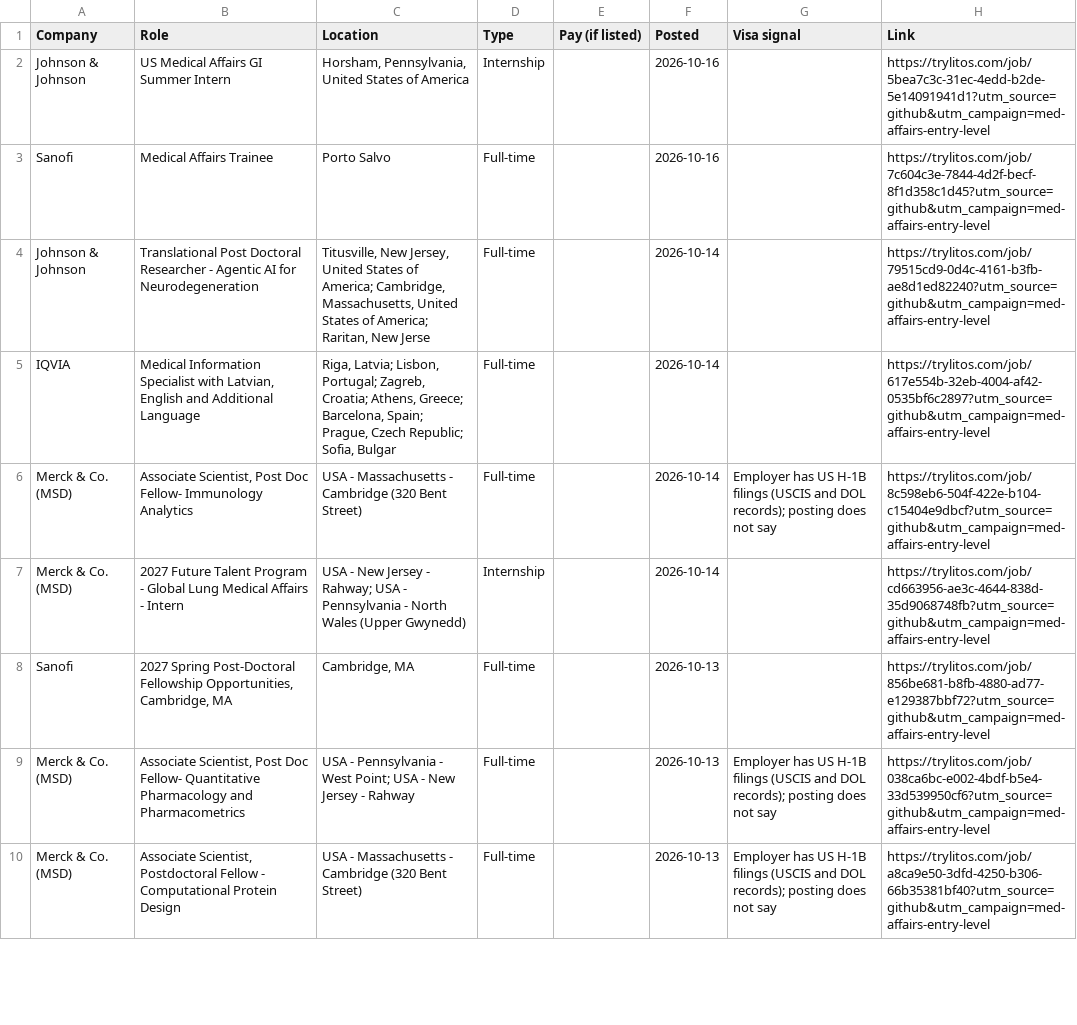
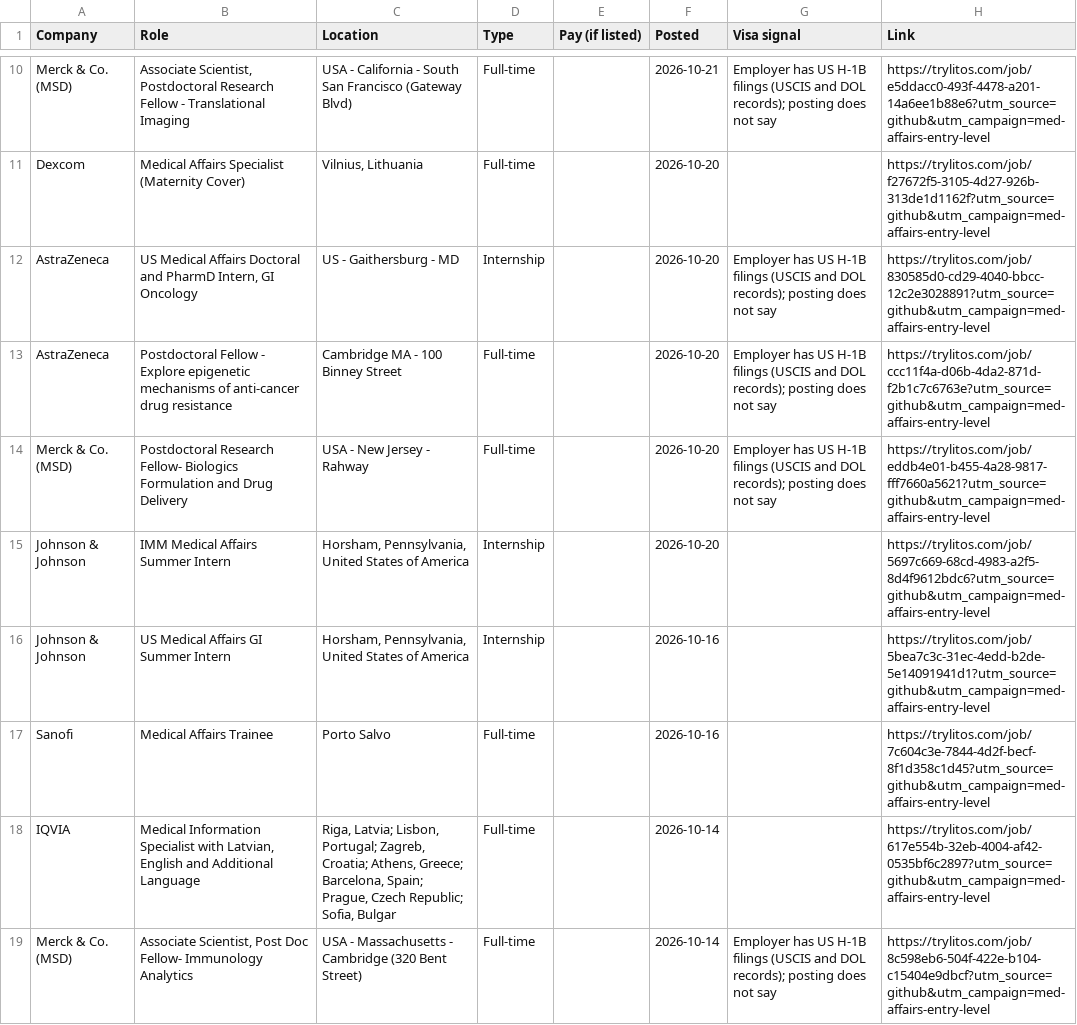
Before and after one commit to mehek-builds/Medical-Affairs-and-MSL-Jobs, a CSV file: csv/entry-level.csv, drawn as a sheet; only a part is shown, gaps mark what is left out; the shorter side is filled out with more unchanged rows; removed rows and columns are numbered as before the commit, all else as after; the diff covers the shown part only; the diff names each change by its address in the sheet, - before the commit and + after, or states it on an @@ line.

```diff
--- a/csv/entry-level.csv
+++ b/csv/entry-level.csv
+row 10: Merck & Co. (MSD) | Associate Scientist, Postdoctoral Research Fellow - Translational Imaging | USA - California - South San Francisco (Gateway Blvd) | Full-time |  | 2026-10-21 | Employer has US H-1B filings (USCIS and DOL records); posting does not say | https://trylitos.com/job/e5ddacc0-493f-4478-a201-14a6ee1b88e6?utm_source=github&utm_campaign=med-affairs-entry-level
+row 11: Dexcom | Medical Affairs Specialist (Maternity Cover) | Vilnius, Lithuania | Full-time |  | 2026-10-20 |  | https://trylitos.com/job/f27672f5-3105-4d27-926b-313de1d1162f?utm_source=github&utm_campaign=med-affairs-entry-level
+row 12: AstraZeneca | US Medical Affairs Doctoral and PharmD Intern, GI Oncology | US - Gaithersburg - MD | Internship |  | 2026-10-20 | Employer has US H-1B filings (USCIS and DOL records); posting does not say | https://trylitos.com/job/830585d0-cd29-4040-bbcc-12c2e3028891?utm_source=github&utm_campaign=med-affairs-entry-level
+row 13: AstraZeneca | Postdoctoral Fellow - Explore epigenetic mechanisms of anti-cancer drug resistance | Cambridge MA - 100 Binney Street | Full-time |  | 2026-10-20 | Employer has US H-1B filings (USCIS and DOL records); posting does not say | https://trylitos.com/job/ccc11f4a-d06b-4da2-871d-f2b1c7c6763e?utm_source=github&utm_campaign=med-affairs-entry-level
+row 14: Merck & Co. (MSD) | Postdoctoral Research Fellow- Biologics Formulation and Drug Delivery | USA - New Jersey - Rahway | Full-time |  | 2026-10-20 | Employer has US H-1B filings (USCIS and DOL records); posting does not say | https://trylitos.com/job/eddb4e01-b455-4a28-9817-fff7660a5621?utm_source=github&utm_campaign=med-affairs-entry-level
+row 15: Johnson & Johnson | IMM Medical Affairs Summer Intern | Horsham, Pennsylvania, United States of America | Internship |  | 2026-10-20 |  | https://trylitos.com/job/5697c669-68cd-4983-a2f5-8d4f9612bdc6?utm_source=github&utm_campaign=med-affairs-entry-level
-row 4: Johnson & Johnson | Translational Post Doctoral Researcher - Agentic AI for Neurodegeneration | Titusville, New Jersey, United States of America; Cambridge, Massachusetts, United States of America; Raritan, New Jerse | Full-time |  | 2026-10-14 |  | https://trylitos.com/job/79515cd9-0d4c-4161-b3fb-ae8d1ed82240?utm_source=github&utm_campaign=med-affairs-entry-level
```
Also changed, not shown: 8 added rows and 16 removed rows elsewhere in this file, csv/all.csv, csv/europe-uk.csv, 11 other files.
